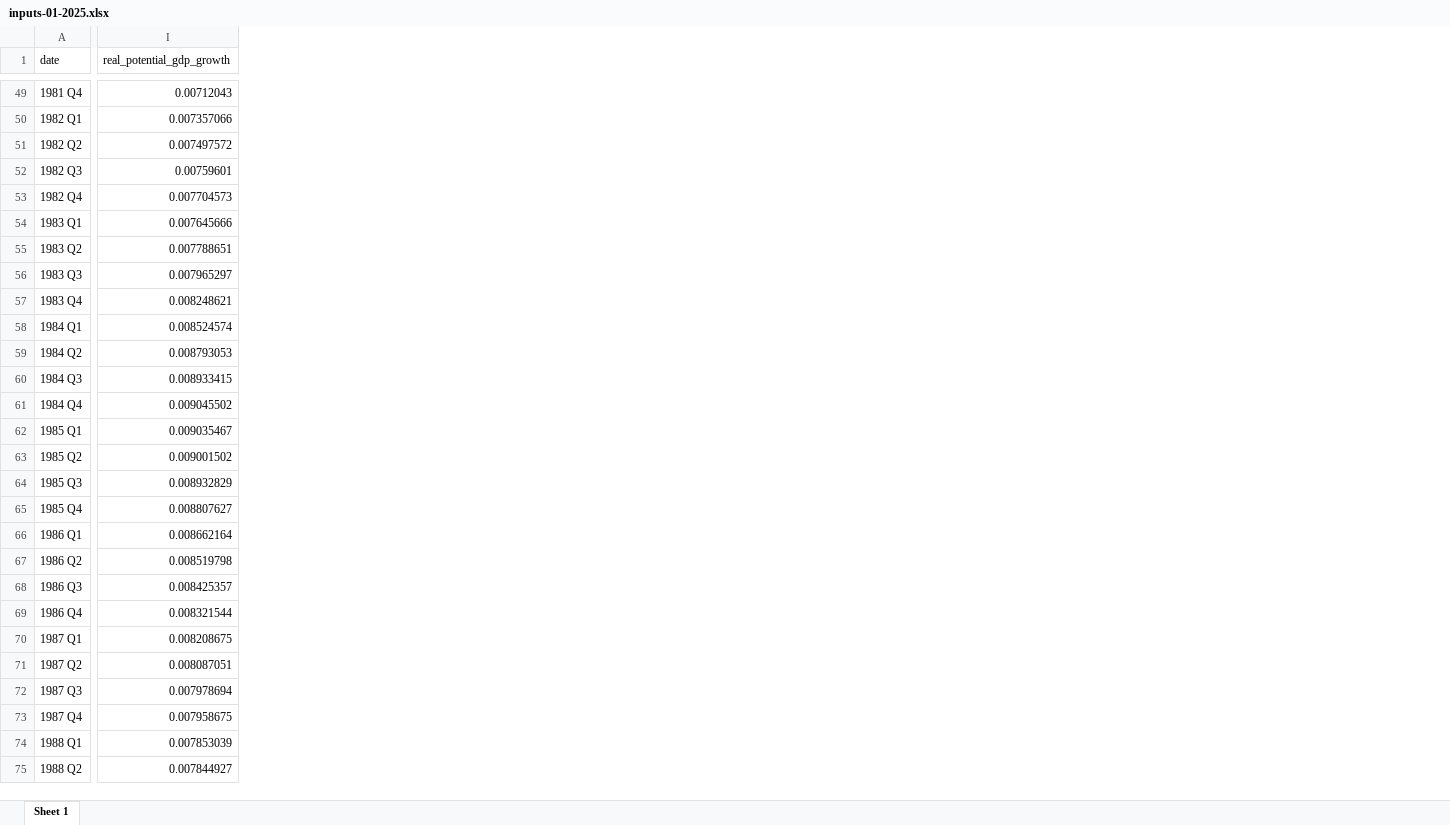
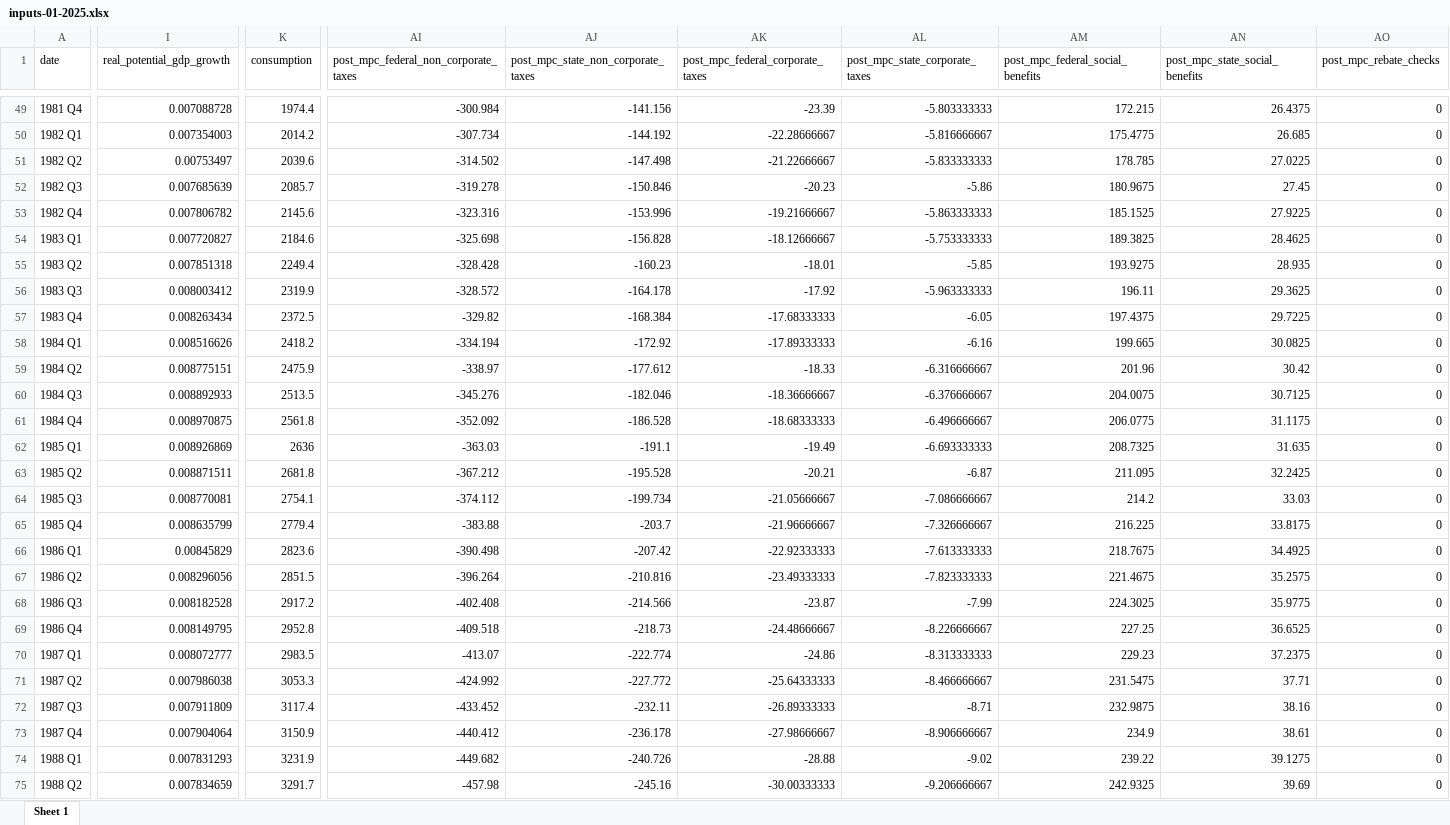
Before and after one commit to malcalakovalski/fim-pkg, an Excel workbook: results/01-2025/beta/inputs-01-2025.xlsx, sheet Sheet 1, drawn as a sheet; only a part is shown, gaps mark what is left out; values as stored, in another font and other column widths than the file's, no borders; the diff covers the shown part only; the diff names each change by its address in the sheet, - before the commit and + after, or states it on an @@ line.

```diff
--- a/results/01-2025/beta/inputs-01-2025.xlsx (sheet Sheet 1)
+++ b/results/01-2025/beta/inputs-01-2025.xlsx (sheet Sheet 1)
+column K (consumption), rows 49-75: 1974.4 | 2014.2 | 2039.6 | 2085.7 | 2145.6 | 2184.6 | 2249.4 | 2319.9 | 2372.5 | 2418.2 | 2475.9 | 2513.5 | 2561.8 | 2636 | 2681.8 | 2754.1 | 2779.4 | 2823.6 | 2851.5 | 2917.2 | 2952.8 | 2983.5 | 3053.3 | 3117.4 | 3150.9 | 3231.9 | 3291.7
+column AI, row 1: post_mpc_federal_non_corporate_taxes; rows 49-75: -300.984 | -307.734 | -314.502 | -319.278 | -323.316 | -325.698 | -328.428 | -328.572 | -329.82 | -334.194 | -338.97 | -345.276 | -352.092 | -363.03 | -367.212 | -374.112 | -383.88 | -390.498 | -396.264 | -402.408 | -409.518 | -413.07 | -424.992 | -433.452 | -440.412 | -449.682 | -457.98
+column AJ, row 1: post_mpc_state_non_corporate_taxes; rows 49-75: -141.156 | -144.192 | -147.498 | -150.846 | -153.996 | -156.828 | -160.23 | -164.178 | -168.384 | -172.92 | -177.612 | -182.046 | -186.528 | -191.1 | -195.528 | -199.734 | -203.7 | -207.42 | -210.816 | -214.566 | -218.73 | -222.774 | -227.772 | -232.11 | -236.178 | -240.726 | -245.16
+column AK (post_mpc_federal_corporate_taxes), rows 49-75: -23.39 | -22.28666667 | -21.22666667 | -20.23 | -19.21666667 | -18.12666667 | -18.01 | -17.92 | -17.68333333 | -17.89333333 | -18.33 | -18.36666667 | -18.68333333 | -19.49 | -20.21 | -21.05666667 | -21.96666667 | -22.92333333 | -23.49333333 | -23.87 | -24.48666667 | -24.86 | -25.64333333 | -26.89333333 | -27.98666667 | -28.88 | -30.00333333
+column AL (post_mpc_state_corporate_taxes), rows 49-75: -5.803333333 | -5.816666667 | -5.833333333 | -5.86 | -5.863333333 | -5.753333333 | -5.85 | -5.963333333 | -6.05 | -6.16 | -6.316666667 | -6.376666667 | -6.496666667 | -6.693333333 | -6.87 | -7.086666667 | -7.326666667 | -7.613333333 | -7.823333333 | -7.99 | -8.226666667 | -8.313333333 | -8.466666667 | -8.71 | -8.906666667 | -9.02 | -9.206666667
+column AM (post_mpc_federal_social_benefits), rows 49-75: 172.215 | 175.4775 | 178.785 | 180.9675 | 185.1525 | 189.3825 | 193.9275 | 196.11 | 197.4375 | 199.665 | 201.96 | 204.0075 | 206.0775 | 208.7325 | 211.095 | 214.2 | 216.225 | 218.7675 | 221.4675 | 224.3025 | 227.25 | 229.23 | 231.5475 | 232.9875 | 234.9 | 239.22 | 242.9325
+column AN (post_mpc_state_social_benefits), rows 49-75: 26.4375 | 26.685 | 27.0225 | 27.45 | 27.9225 | 28.4625 | 28.935 | 29.3625 | 29.7225 | 30.0825 | 30.42 | 30.7125 | 31.1175 | 31.635 | 32.2425 | 33.03 | 33.8175 | 34.4925 | 35.2575 | 35.9775 | 36.6525 | 37.2375 | 37.71 | 38.16 | 38.61 | 39.1275 | 39.69
+column AO (post_mpc_rebate_checks), rows 49-75: all 0
-I49 (real_potential_gdp_growth): 0.00712043
+I49 (real_potential_gdp_growth): 0.007088728
-I50 (real_potential_gdp_growth): 0.007357066
+I50 (real_potential_gdp_growth): 0.007354003
-I51 (real_potential_gdp_growth): 0.007497572
+I51 (real_potential_gdp_growth): 0.00753497
-I52 (real_potential_gdp_growth): 0.00759601
+I52 (real_potential_gdp_growth): 0.007685639
-I53 (real_potential_gdp_growth): 0.007704573
+I53 (real_potential_gdp_growth): 0.007806782
-I54 (real_potential_gdp_growth): 0.007645666
+I54 (real_potential_gdp_growth): 0.007720827
-I55 (real_potential_gdp_growth): 0.007788651
+I55 (real_potential_gdp_growth): 0.007851318
-I56 (real_potential_gdp_growth): 0.007965297
+I56 (real_potential_gdp_growth): 0.008003412
-I57 (real_potential_gdp_growth): 0.008248621
+I57 (real_potential_gdp_growth): 0.008263434
-I58 (real_potential_gdp_growth): 0.008524574
+I58 (real_potential_gdp_growth): 0.008516626
-I59 (real_potential_gdp_growth): 0.008793053
+I59 (real_potential_gdp_growth): 0.008775151
-I60 (real_potential_gdp_growth): 0.008933415
+I60 (real_potential_gdp_growth): 0.008892933
-I61 (real_potential_gdp_growth): 0.009045502
+I61 (real_potential_gdp_growth): 0.008970875
-I62 (real_potential_gdp_growth): 0.009035467
+I62 (real_potential_gdp_growth): 0.008926869
-I63 (real_potential_gdp_growth): 0.009001502
+I63 (real_potential_gdp_growth): 0.008871511
-I64 (real_potential_gdp_growth): 0.008932829
+I64 (real_potential_gdp_growth): 0.008770081
-I65 (real_potential_gdp_growth): 0.008807627
+I65 (real_potential_gdp_growth): 0.008635799
-I66 (real_potential_gdp_growth): 0.008662164
+I66 (real_potential_gdp_growth): 0.00845829
-I67 (real_potential_gdp_growth): 0.008519798
+I67 (real_potential_gdp_growth): 0.008296056
-I68 (real_potential_gdp_growth): 0.008425357
+I68 (real_potential_gdp_growth): 0.008182528
-I69 (real_potential_gdp_growth): 0.008321544
+I69 (real_potential_gdp_growth): 0.008149795
-I70 (real_potential_gdp_growth): 0.008208675
+I70 (real_potential_gdp_growth): 0.008072777
-I71 (real_potential_gdp_growth): 0.008087051
+I71 (real_potential_gdp_growth): 0.007986038
-I72 (real_potential_gdp_growth): 0.007978694
+I72 (real_potential_gdp_growth): 0.007911809
-I73 (real_potential_gdp_growth): 0.007958675
+I73 (real_potential_gdp_growth): 0.007904064
-I74 (real_potential_gdp_growth): 0.007853039
+I74 (real_potential_gdp_growth): 0.007831293
-I75 (real_potential_gdp_growth): 0.007844927
+I75 (real_potential_gdp_growth): 0.007834659
```
Also changed, not shown: 10 added columns and 368 edited cells elsewhere in this sheet, results/01-2025/beta/contributions-01-2025.xlsx, shiny/cache/forecast.xlsx, 12 other files.
